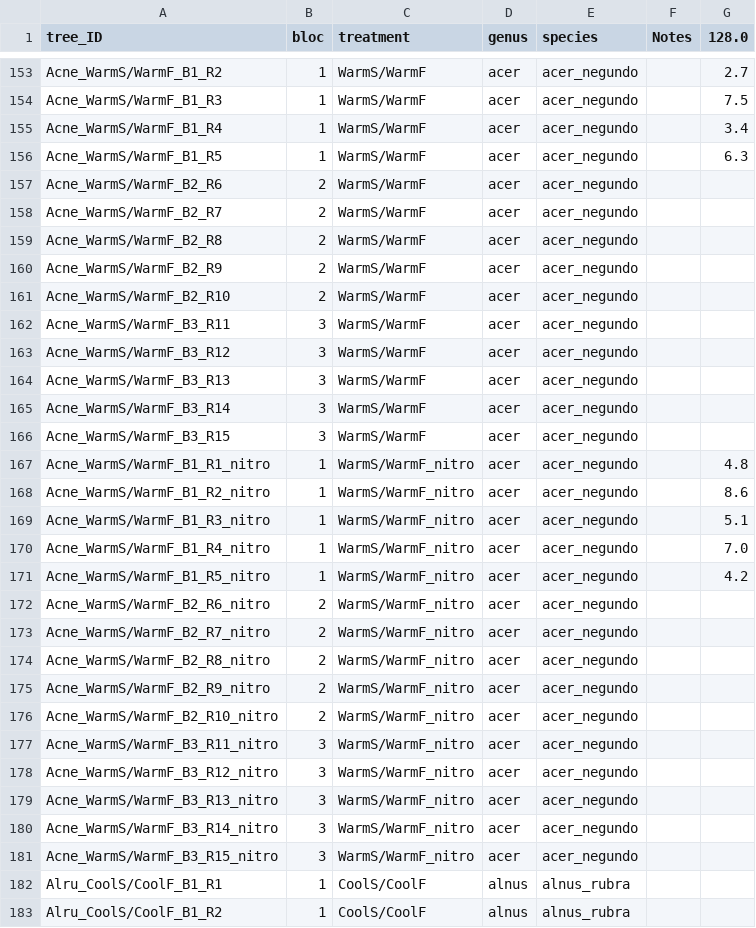
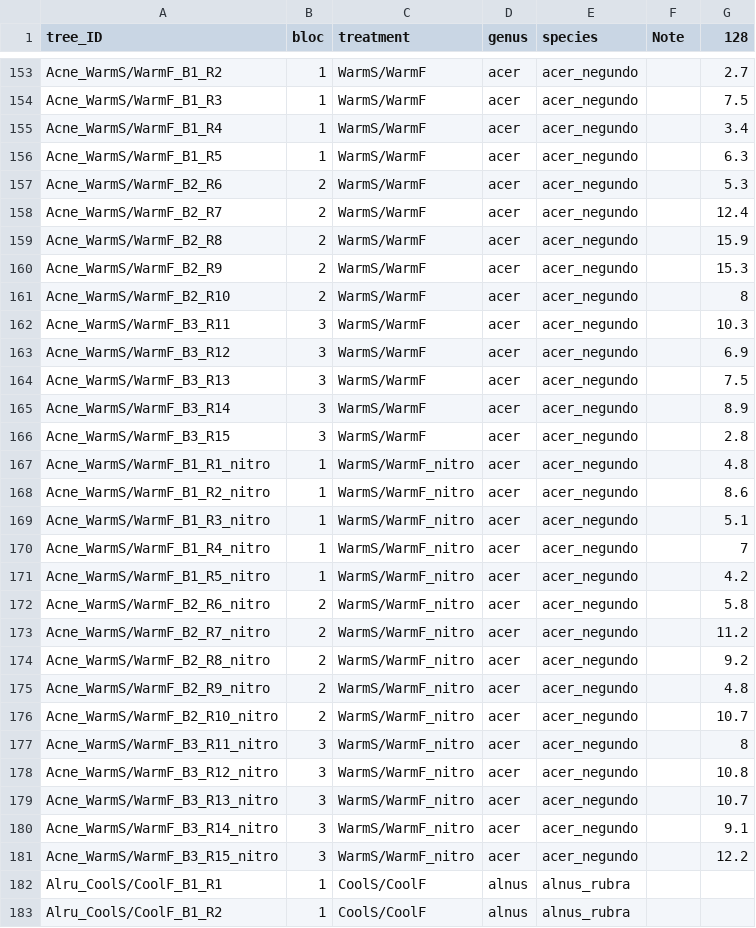
Before and after one commit to christophe-rd/fuelinex, a CSV file: data/shoot_elongation.csv, drawn as a sheet; only a part is shown, gaps mark what is left out; the diff covers the shown part only.

```diff
--- a/data/shoot_elongation.csv
+++ b/data/shoot_elongation.csv
@@ -1 +1 @@
-tree_ID,bloc,treatment,genus,species,Notes,128.0
+tree_ID,bloc,treatment,genus,species,Note,128
@@ -156,12 +156,12 @@ Acne_WarmS/WarmF_B1_R4,1,WarmS/WarmF,acer,acer_negundo,,3.4
 Acne_WarmS/WarmF_B1_R5,1,WarmS/WarmF,acer,acer_negundo,,6.3
-Acne_WarmS/WarmF_B2_R6,2,WarmS/WarmF,acer,acer_negundo,,
-Acne_WarmS/WarmF_B2_R7,2,WarmS/WarmF,acer,acer_negundo,,
-Acne_WarmS/WarmF_B2_R8,2,WarmS/WarmF,acer,acer_negundo,,
-Acne_WarmS/WarmF_B2_R9,2,WarmS/WarmF,acer,acer_negundo,,
-Acne_WarmS/WarmF_B2_R10,2,WarmS/WarmF,acer,acer_negundo,,
-Acne_WarmS/WarmF_B3_R11,3,WarmS/WarmF,acer,acer_negundo,,
-Acne_WarmS/WarmF_B3_R12,3,WarmS/WarmF,acer,acer_negundo,,
-Acne_WarmS/WarmF_B3_R13,3,WarmS/WarmF,acer,acer_negundo,,
-Acne_WarmS/WarmF_B3_R14,3,WarmS/WarmF,acer,acer_negundo,,
-Acne_WarmS/WarmF_B3_R15,3,WarmS/WarmF,acer,acer_negundo,,
+Acne_WarmS/WarmF_B2_R6,2,WarmS/WarmF,acer,acer_negundo,,5.3
+Acne_WarmS/WarmF_B2_R7,2,WarmS/WarmF,acer,acer_negundo,,12.4
+Acne_WarmS/WarmF_B2_R8,2,WarmS/WarmF,acer,acer_negundo,,15.9
+Acne_WarmS/WarmF_B2_R9,2,WarmS/WarmF,acer,acer_negundo,,15.3
+Acne_WarmS/WarmF_B2_R10,2,WarmS/WarmF,acer,acer_negundo,,8
+Acne_WarmS/WarmF_B3_R11,3,WarmS/WarmF,acer,acer_negundo,,10.3
+Acne_WarmS/WarmF_B3_R12,3,WarmS/WarmF,acer,acer_negundo,,6.9
+Acne_WarmS/WarmF_B3_R13,3,WarmS/WarmF,acer,acer_negundo,,7.5
+Acne_WarmS/WarmF_B3_R14,3,WarmS/WarmF,acer,acer_negundo,,8.9
+Acne_WarmS/WarmF_B3_R15,3,WarmS/WarmF,acer,acer_negundo,,2.8
 Acne_WarmS/WarmF_B1_R1_nitro,1,WarmS/WarmF_nitro,acer,acer_negundo,,4.8
@@ -169,14 +169,14 @@ Acne_WarmS/WarmF_B1_R2_nitro,1,WarmS/WarmF_nitro,acer,acer_negundo,,8.6
 Acne_WarmS/WarmF_B1_R3_nitro,1,WarmS/WarmF_nitro,acer,acer_negundo,,5.1
-Acne_WarmS/WarmF_B1_R4_nitro,1,WarmS/WarmF_nitro,acer,acer_negundo,,7.0
+Acne_WarmS/WarmF_B1_R4_nitro,1,WarmS/WarmF_nitro,acer,acer_negundo,,7
 Acne_WarmS/WarmF_B1_R5_nitro,1,WarmS/WarmF_nitro,acer,acer_negundo,,4.2
-Acne_WarmS/WarmF_B2_R6_nitro,2,WarmS/WarmF_nitro,acer,acer_negundo,,
-Acne_WarmS/WarmF_B2_R7_nitro,2,WarmS/WarmF_nitro,acer,acer_negundo,,
-Acne_WarmS/WarmF_B2_R8_nitro,2,WarmS/WarmF_nitro,acer,acer_negundo,,
-Acne_WarmS/WarmF_B2_R9_nitro,2,WarmS/WarmF_nitro,acer,acer_negundo,,
-Acne_WarmS/WarmF_B2_R10_nitro,2,WarmS/WarmF_nitro,acer,acer_negundo,,
-Acne_WarmS/WarmF_B3_R11_nitro,3,WarmS/WarmF_nitro,acer,acer_negundo,,
-Acne_WarmS/WarmF_B3_R12_nitro,3,WarmS/WarmF_nitro,acer,acer_negundo,,
-Acne_WarmS/WarmF_B3_R13_nitro,3,WarmS/WarmF_nitro,acer,acer_negundo,,
-Acne_WarmS/WarmF_B3_R14_nitro,3,WarmS/WarmF_nitro,acer,acer_negundo,,
-Acne_WarmS/WarmF_B3_R15_nitro,3,WarmS/WarmF_nitro,acer,acer_negundo,,
+Acne_WarmS/WarmF_B2_R6_nitro,2,WarmS/WarmF_nitro,acer,acer_negundo,,5.8
+Acne_WarmS/WarmF_B2_R7_nitro,2,WarmS/WarmF_nitro,acer,acer_negundo,,11.2
+Acne_WarmS/WarmF_B2_R8_nitro,2,WarmS/WarmF_nitro,acer,acer_negundo,,9.2
+Acne_WarmS/WarmF_B2_R9_nitro,2,WarmS/WarmF_nitro,acer,acer_negundo,,4.8
+Acne_WarmS/WarmF_B2_R10_nitro,2,WarmS/WarmF_nitro,acer,acer_negundo,,10.7
+Acne_WarmS/WarmF_B3_R11_nitro,3,WarmS/WarmF_nitro,acer,acer_negundo,,8
+Acne_WarmS/WarmF_B3_R12_nitro,3,WarmS/WarmF_nitro,acer,acer_negundo,,10.8
+Acne_WarmS/WarmF_B3_R13_nitro,3,WarmS/WarmF_nitro,acer,acer_negundo,,10.7
+Acne_WarmS/WarmF_B3_R14_nitro,3,WarmS/WarmF_nitro,acer,acer_negundo,,9.1
+Acne_WarmS/WarmF_B3_R15_nitro,3,WarmS/WarmF_nitro,acer,acer_negundo,,12.2
 Alru_CoolS/CoolF_B1_R1,1,CoolS/CoolF,alnus,alnus_rubra,,
```
Also changed, not shown: 46 edited cells elsewhere in this file.
